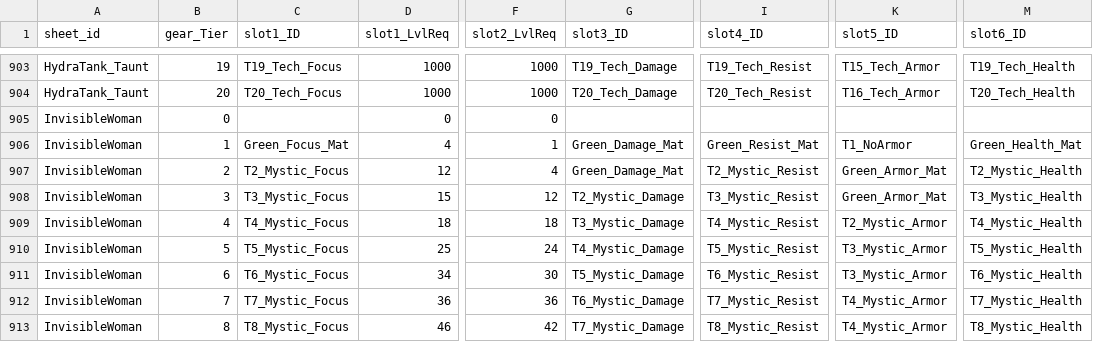
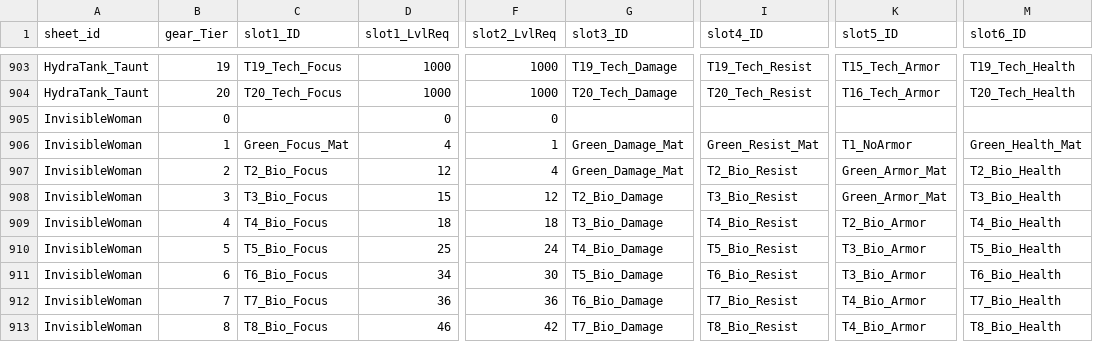
Before and after one commit to knight2269/msf, a CSV file: files/Config/heroes/M3GearTiers.csv, drawn as a sheet; only a part is shown, gaps mark what is left out; the diff covers the shown part only; the diff names each change by its address in the sheet, - before the commit and + after, or states it on an @@ line.

```diff
--- a/files/Config/heroes/M3GearTiers.csv
+++ b/files/Config/heroes/M3GearTiers.csv
-C907 (slot1_ID): T2_Mystic_Focus
+C907 (slot1_ID): T2_Bio_Focus
-I907 (slot4_ID): T2_Mystic_Resist
+I907 (slot4_ID): T2_Bio_Resist
-M907 (slot6_ID): T2_Mystic_Health
+M907 (slot6_ID): T2_Bio_Health
-C908 (slot1_ID): T3_Mystic_Focus
+C908 (slot1_ID): T3_Bio_Focus
-G908 (slot3_ID): T2_Mystic_Damage
+G908 (slot3_ID): T2_Bio_Damage
-I908 (slot4_ID): T3_Mystic_Resist
+I908 (slot4_ID): T3_Bio_Resist
-M908 (slot6_ID): T3_Mystic_Health
+M908 (slot6_ID): T3_Bio_Health
-C909 (slot1_ID): T4_Mystic_Focus
+C909 (slot1_ID): T4_Bio_Focus
-G909 (slot3_ID): T3_Mystic_Damage
+G909 (slot3_ID): T3_Bio_Damage
-I909 (slot4_ID): T4_Mystic_Resist
+I909 (slot4_ID): T4_Bio_Resist
-K909 (slot5_ID): T2_Mystic_Armor
+K909 (slot5_ID): T2_Bio_Armor
-M909 (slot6_ID): T4_Mystic_Health
+M909 (slot6_ID): T4_Bio_Health
-C910 (slot1_ID): T5_Mystic_Focus
+C910 (slot1_ID): T5_Bio_Focus
-G910 (slot3_ID): T4_Mystic_Damage
+G910 (slot3_ID): T4_Bio_Damage
-I910 (slot4_ID): T5_Mystic_Resist
+I910 (slot4_ID): T5_Bio_Resist
-K910:K911 (slot5_ID): T3_Mystic_Armor
+K910:K911 (slot5_ID): T3_Bio_Armor
-M910 (slot6_ID): T5_Mystic_Health
+M910 (slot6_ID): T5_Bio_Health
-C911 (slot1_ID): T6_Mystic_Focus
+C911 (slot1_ID): T6_Bio_Focus
-G911 (slot3_ID): T5_Mystic_Damage
+G911 (slot3_ID): T5_Bio_Damage
-I911 (slot4_ID): T6_Mystic_Resist
+I911 (slot4_ID): T6_Bio_Resist
-M911 (slot6_ID): T6_Mystic_Health
+M911 (slot6_ID): T6_Bio_Health
-C912 (slot1_ID): T7_Mystic_Focus
+C912 (slot1_ID): T7_Bio_Focus
-G912 (slot3_ID): T6_Mystic_Damage
+G912 (slot3_ID): T6_Bio_Damage
-I912 (slot4_ID): T7_Mystic_Resist
+I912 (slot4_ID): T7_Bio_Resist
-K912:K913 (slot5_ID): T4_Mystic_Armor
+K912:K913 (slot5_ID): T4_Bio_Armor
-M912 (slot6_ID): T7_Mystic_Health
+M912 (slot6_ID): T7_Bio_Health
-C913 (slot1_ID): T8_Mystic_Focus
+C913 (slot1_ID): T8_Bio_Focus
-G913 (slot3_ID): T7_Mystic_Damage
+G913 (slot3_ID): T7_Bio_Damage
-I913 (slot4_ID): T8_Mystic_Resist
+I913 (slot4_ID): T8_Bio_Resist
-M913 (slot6_ID): T8_Mystic_Health
+M913 (slot6_ID): T8_Bio_Health
```
Also changed, not shown: 80 edited cells elsewhere in this file, files/Config/m3localization/combat.csv, files/Config/m3localization/dailies.csv, 35 other files.
